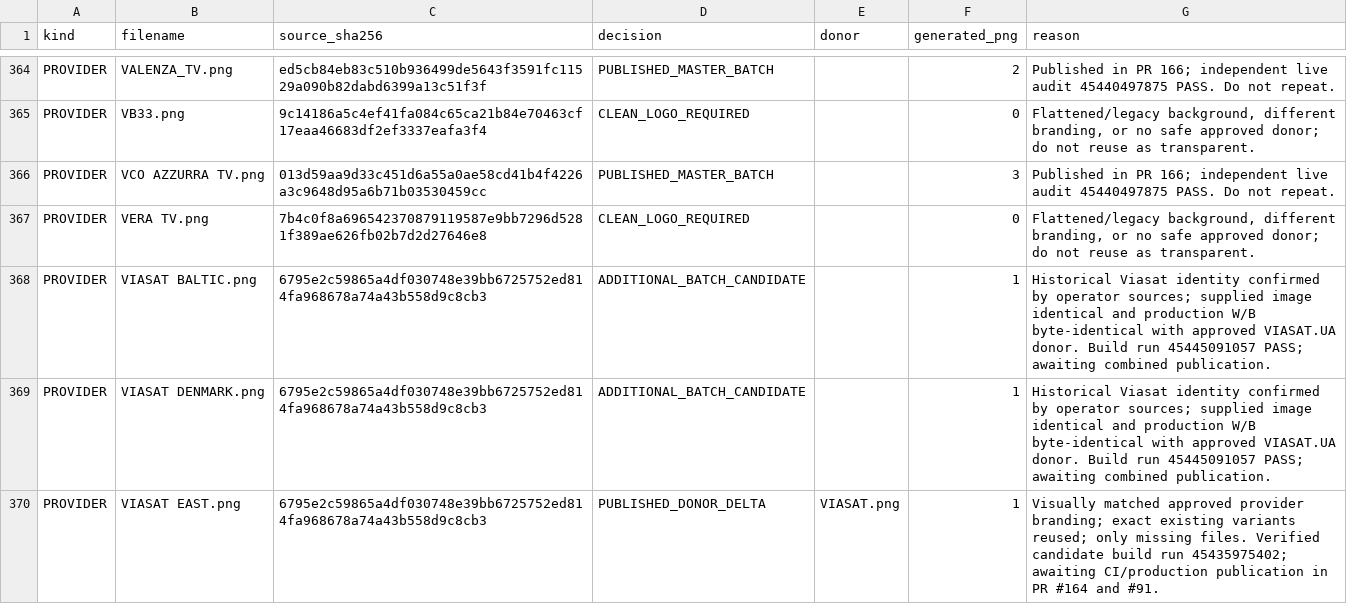
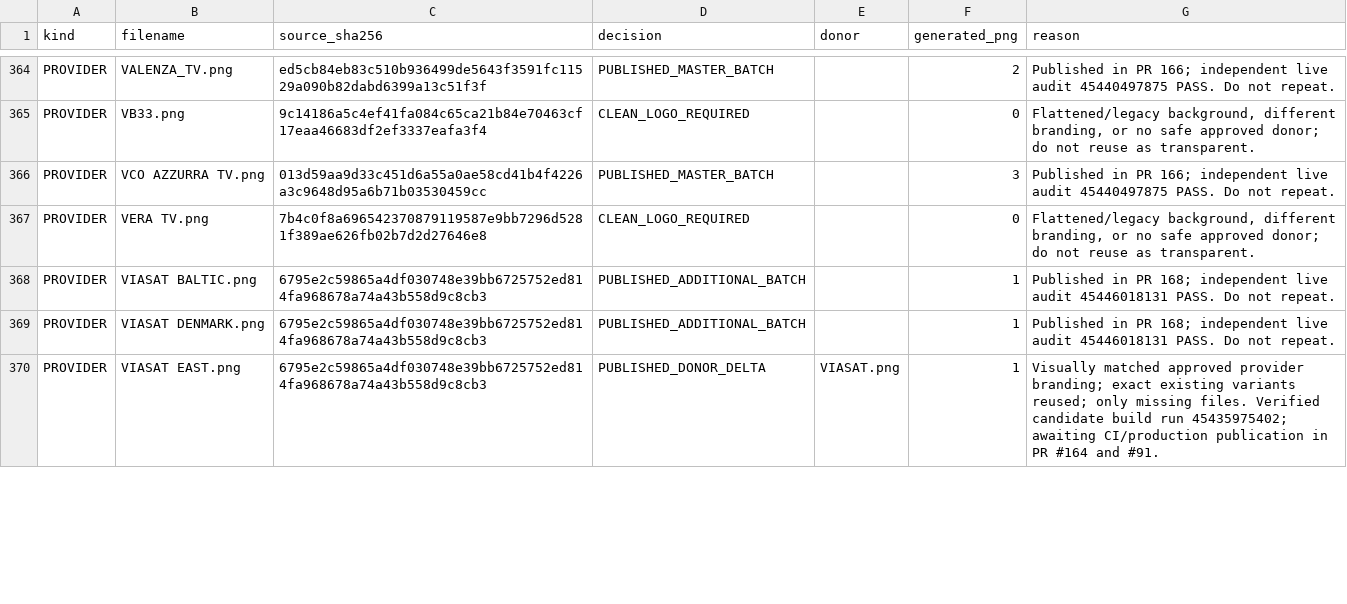
Before and after one commit to Evolution-by-Warder/FullHDGlass-Warder-Evolution, a CSV file: reports/italia-followup-20261124/register-updated.csv, drawn as a sheet; only a part is shown, gaps mark what is left out; the diff covers the shown part only.

Commit message:
Close 11 provider rows after verified production publication

```diff
--- a/reports/italia-followup-20261124/register-updated.csv
+++ b/reports/italia-followup-20261124/register-updated.csv
@@ -367,4 +367,4 @@ PROVIDER,VCO AZZURRA TV.png,013d59aa9d33c451d6a55a0ae58cd41b4f4226a3c9648d95a6b7
 PROVIDER,VERA TV.png,7b4c0f8a696542370879119587e9bb7296d5281f389ae626fb02b7d2d27646e8,CLEAN_LOGO_REQUIRED,,0,"Flattened/legacy background, different branding, or no safe approved donor; do not reuse as transparent."
-PROVIDER,VIASAT BALTIC.png,6795e2c59865a4df030748e39bb6725752ed814fa968678a74a43b558d9c8cb3,ADDITIONAL_BATCH_CANDIDATE,,1,"Historical Viasat identity confirmed by operator sources; supplied image identical and production W/B byte-identical with approved VIASAT.UA donor. Build run 45445091057 PASS; awaiting combined publication."
-PROVIDER,VIASAT DENMARK.png,6795e2c59865a4df030748e39bb6725752ed814fa968678a74a43b558d9c8cb3,ADDITIONAL_BATCH_CANDIDATE,,1,"Historical Viasat identity confirmed by operator sources; supplied image identical and production W/B byte-identical with approved VIASAT.UA donor. Build run 45445091057 PASS; awaiting combined publication."
+PROVIDER,VIASAT BALTIC.png,6795e2c59865a4df030748e39bb6725752ed814fa968678a74a43b558d9c8cb3,PUBLISHED_ADDITIONAL_BATCH,,1,"Published in PR 168; independent live audit 45446018131 PASS. Do not repeat."
+PROVIDER,VIASAT DENMARK.png,6795e2c59865a4df030748e39bb6725752ed814fa968678a74a43b558d9c8cb3,PUBLISHED_ADDITIONAL_BATCH,,1,"Published in PR 168; independent live audit 45446018131 PASS. Do not repeat."
 PROVIDER,VIASAT EAST.png,6795e2c59865a4df030748e39bb6725752ed814fa968678a74a43b558d9c8cb3,PUBLISHED_DONOR_DELTA,VIASAT.png,1,Visually matched approved provider branding; exact existing variants reused; only missing files. Verified candidate build run 45435975402; awaiting CI/production publication in PR #164 and #91.
```
Also changed, not shown: 18 edited cells elsewhere in this file.
